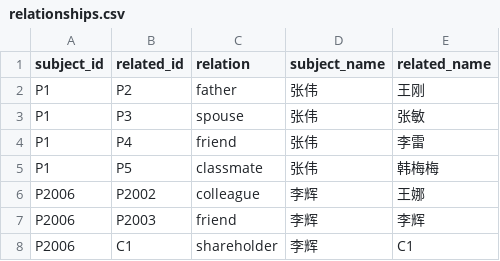
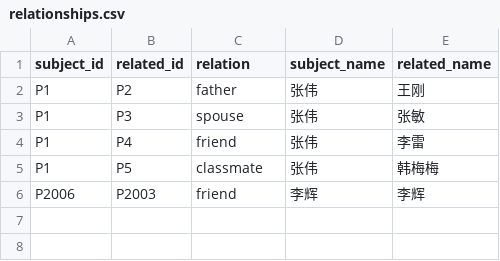
Before and after one commit to Ownership-Intelligence-Platform/ownership-intelligence-platform, a CSV file: data/relationships.csv, drawn as a sheet.

Commit message:
update data

```diff
--- a/data/relationships.csv
+++ b/data/relationships.csv
@@ -5,4 +5,2 @@ P1,P4,friend,张伟,李雷
 P1,P5,classmate,张伟,韩梅梅
-P2006,P2002,colleague,李辉,王娜
 P2006,P2003,friend,李辉,李辉
-P2006,C1,shareholder,李辉,C1
```
Also changed, not shown: 2 other files.
